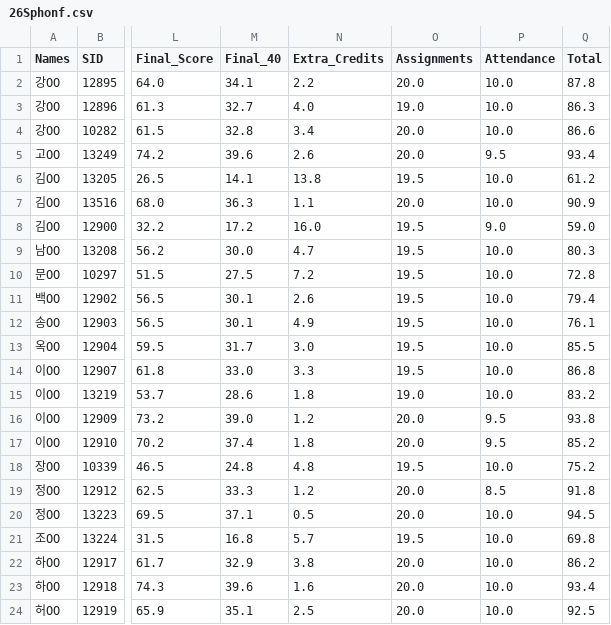
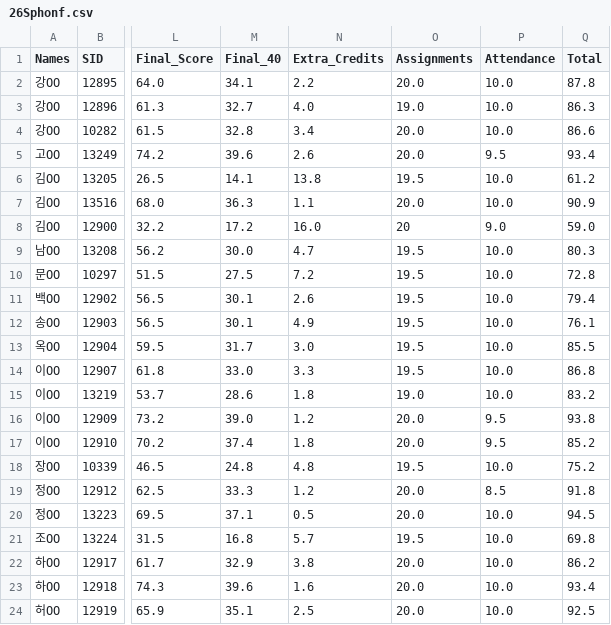
Before and after one commit to MK316/temporary, a CSV file: data/26Sphonf.csv, drawn as a sheet; only a part is shown, gaps mark what is left out; the diff names each change by its address in the sheet, - before the commit and + after, or states it on an @@ line.

Commit message:
Update 26Sphonf.csv

```diff
--- a/data/26Sphonf.csv
+++ b/data/26Sphonf.csv
-O8 (Assignments): 19.5
+O8 (Assignments): 20
```
